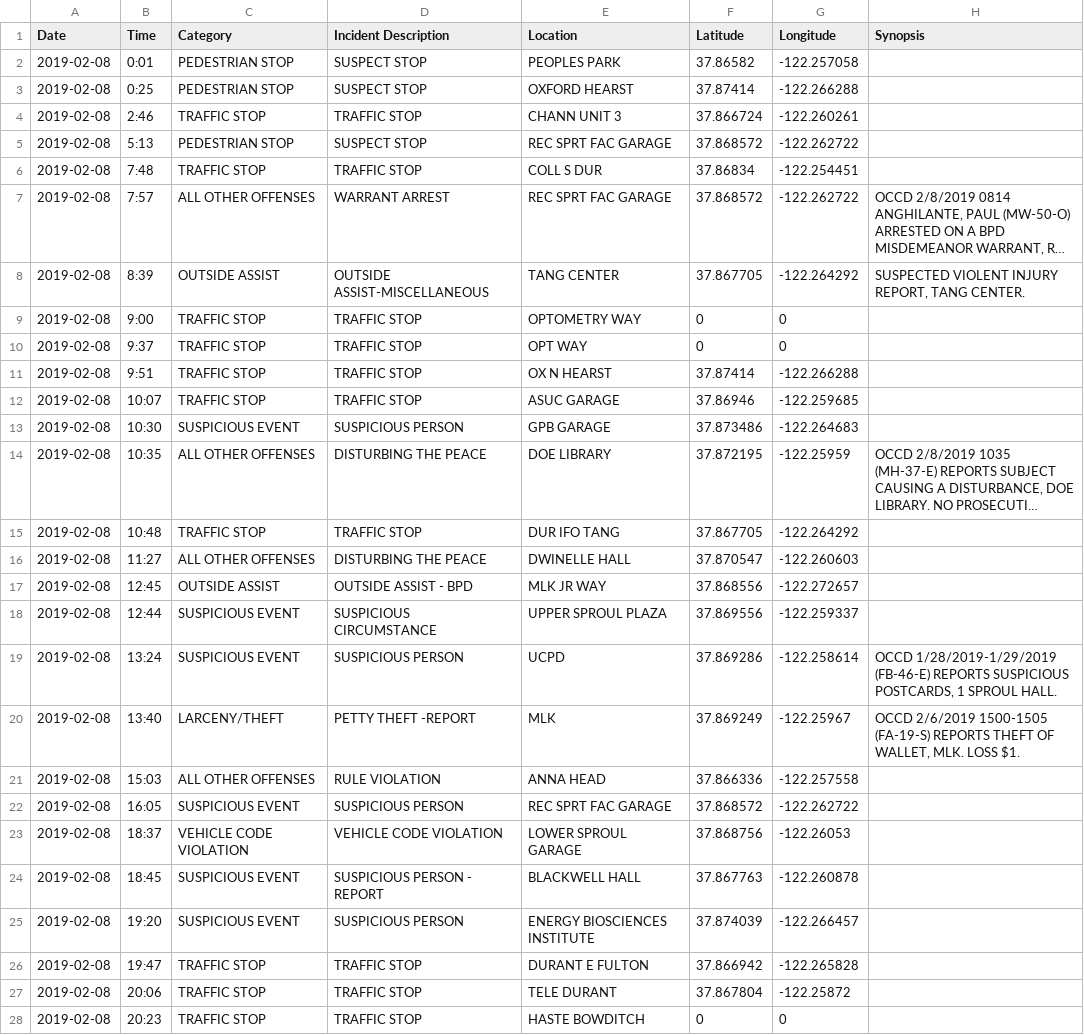
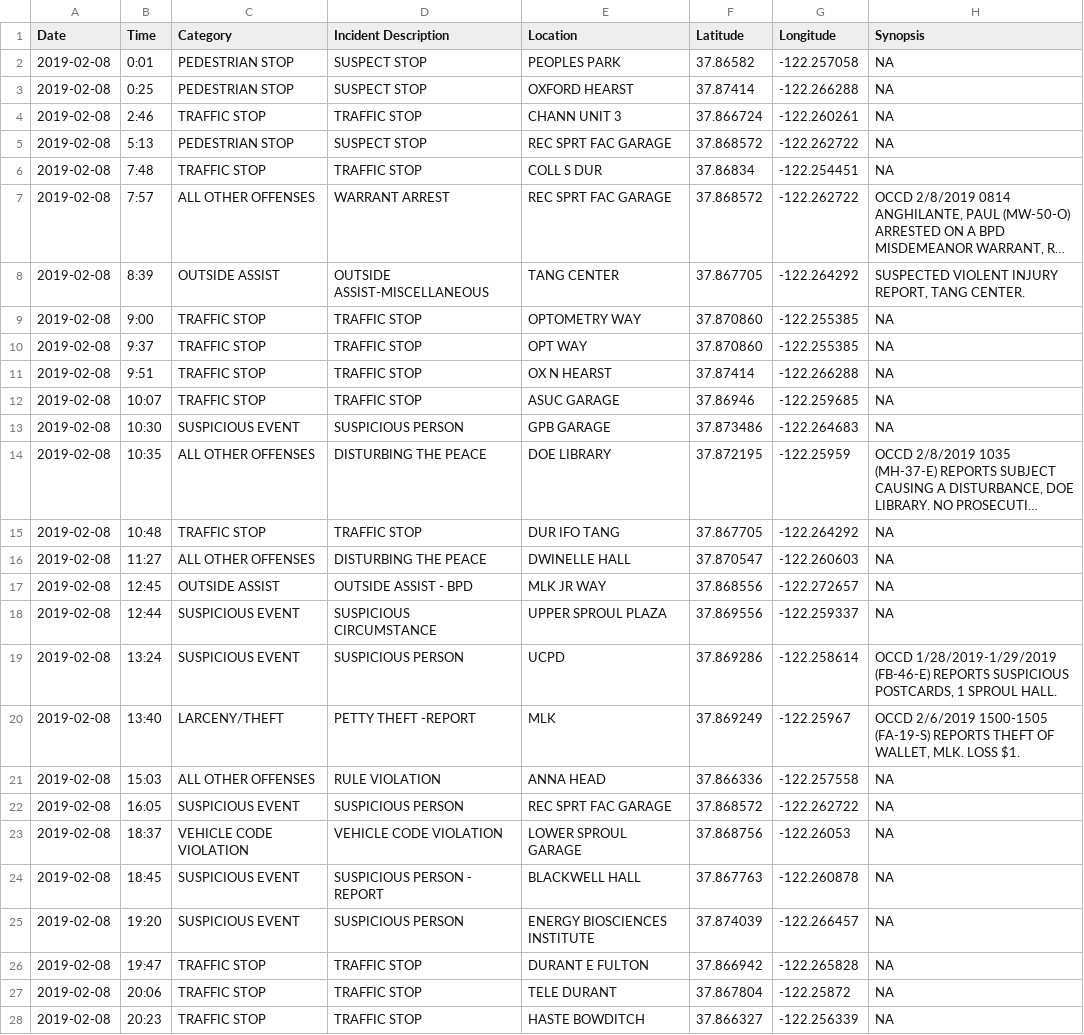
Before and after one commit to rachelli429/susa-data-viz, a CSV file: data/csv/02082019.csv, drawn as a sheet; only a part is shown; long unchanged cells end in …; the diff covers the shown part only; the diff names each change by its address in the sheet, - before the commit and + after, or states it on an @@ line.

```diff
--- a/data/csv/02082019.csv
+++ b/data/csv/02082019.csv
-H2:H6 (Synopsis): (empty)
+H2:H6 (Synopsis): NA
-F9:F10 (Latitude): 0
+F9:F10 (Latitude): 37.870860
-G9:G10 (Longitude): 0
+G9:G10 (Longitude): -122.255385
-H9:H13 (Synopsis): (empty)
+H9:H13 (Synopsis): NA
-H15:H18 (Synopsis): (empty)
+H15:H18 (Synopsis): NA
-H21:H28 (Synopsis): (empty)
+H21:H28 (Synopsis): NA
-F28 (Latitude): 0
+F28 (Latitude): 37.866327
-G28 (Longitude): 0
+G28 (Longitude): -122.256339
```
Also changed, not shown: 14 edited cells elsewhere in this file, data/csv/012019.csv, data/csv/02042019.csv, 47 other files.
